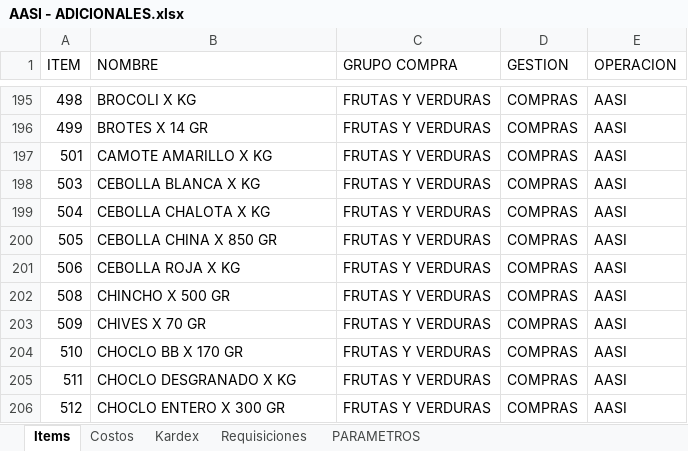
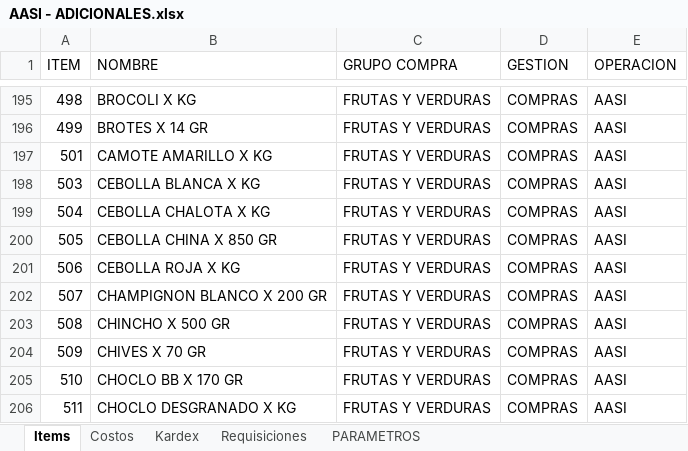
Before and after one commit to AlvaroCornejo/EBC_PEDIDOS_ADICIONALES, an Excel workbook: data/AASI - ADICIONALES.xlsx, sheet Items, drawn as a sheet; only a part is shown, gaps mark what is left out; the shorter side is filled out with more unchanged rows; values as stored, in another font and other column widths than the file's, no borders; table styles not drawn; the diff names each change by its address in the sheet, - before the commit and + after, or states it on an @@ line.

```diff
--- a/data/AASI - ADICIONALES.xlsx (sheet Items)
+++ b/data/AASI - ADICIONALES.xlsx (sheet Items)
+row 202: 507 | CHAMPIGNON BLANCO X 200 GR | FRUTAS Y VERDURAS | COMPRAS | AASI
```
Also changed, not shown: sheet Kardex, sheet PARAMETROS, data/CDL28 - ADICIONALES.xlsx, data/CDLAO - ADICIONALES.xlsx, 8 other files.
